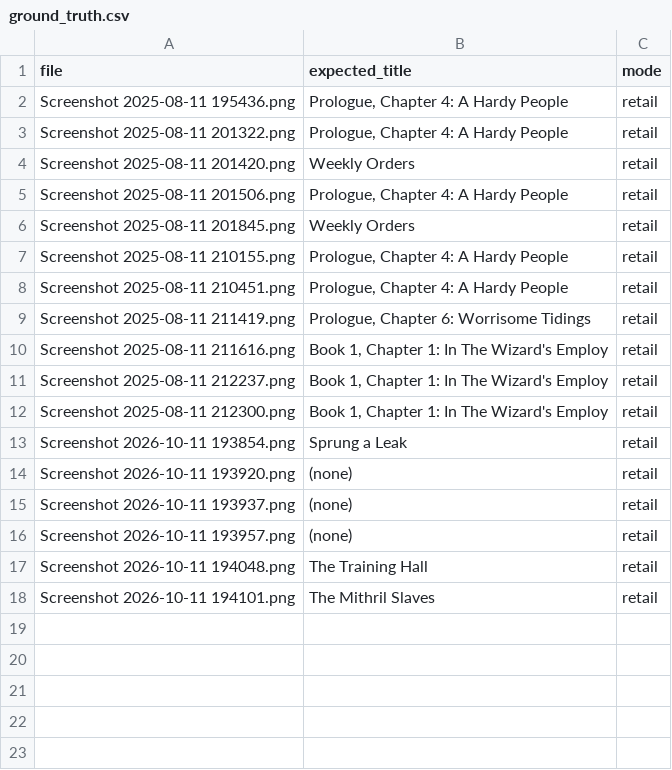
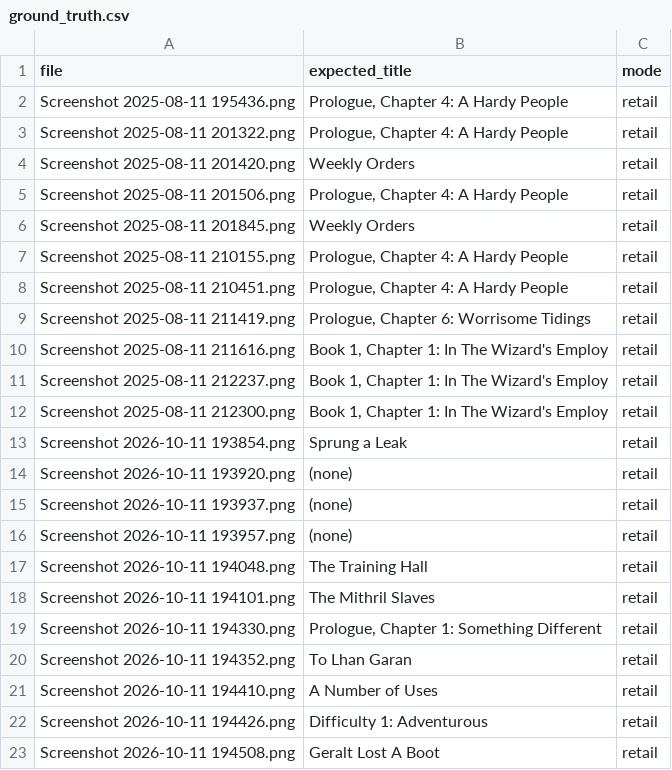
Before and after one commit to Thelukepet/Khazad-Voice-TTS, a CSV file: experiments/test_screenshots/ground_truth.csv, drawn as a sheet; the diff names each change by its address in the sheet, - before the commit and + after, or states it on an @@ line.

Commit message:
Label five new eval screenshots
Prologue Chapter 1: Something Different, To Lhan Garan, A Number of
Uses, Difficulty 1: Adventurous, Geralt Lost A Boot - all resolve
and body-match on the first run.

Eval set: 22 labeled screenshots, 22/22 titles correct, 19/19
body segments matched.

```diff
--- a/experiments/test_screenshots/ground_truth.csv
+++ b/experiments/test_screenshots/ground_truth.csv
+row 19: Screenshot 2026-10-11 194330.png | Prologue, Chapter 1: Something Different | retail
+row 20: Screenshot 2026-10-11 194352.png | To Lhan Garan | retail
+row 21: Screenshot 2026-10-11 194410.png | A Number of Uses | retail
+row 22: Screenshot 2026-10-11 194426.png | Difficulty 1: Adventurous | retail
+row 23: Screenshot 2026-10-11 194508.png | Geralt Lost A Boot | retail
```
